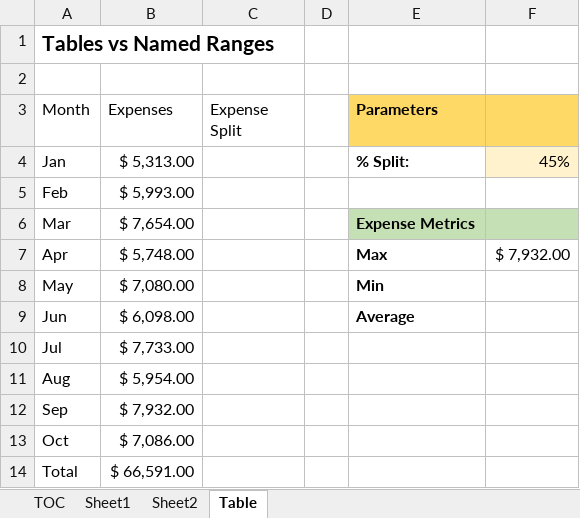
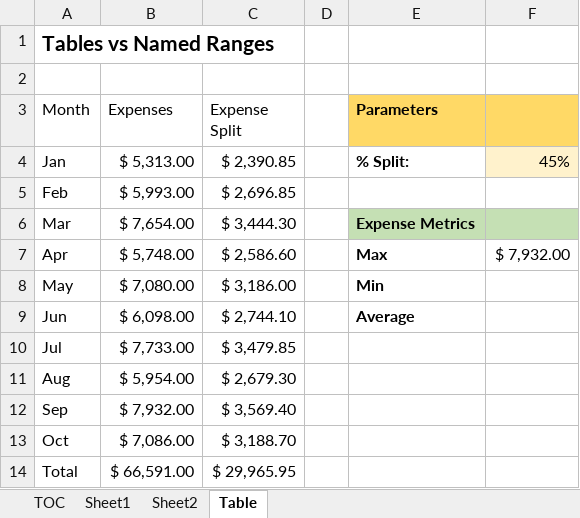
Before and after one commit to A-C-Sai/working-with-data, an Excel workbook: excel/excel-training/Level 2/Named Ranges - BEGIN.xlsx, sheet Table, drawn as a sheet; values as stored, in another font and other column widths than the file's, no borders; table styles not drawn; the diff names each change by its address in the sheet, - before the commit and + after, or states it on an @@ line.

```diff
--- a/excel/excel-training/Level 2/Named Ranges - BEGIN.xlsx (sheet Table)
+++ b/excel/excel-training/Level 2/Named Ranges - BEGIN.xlsx (sheet Table)
-C4 (Expense Split): (empty)
+C4 (Expense Split): $ 2,390.85
-C5 (Expense Split): (empty)
+C5 (Expense Split): $ 2,696.85
-C6 (Expense Split): (empty)
+C6 (Expense Split): $ 3,444.30
-C7 (Expense Split): (empty)
+C7 (Expense Split): $ 2,586.60
-C8 (Expense Split): (empty)
+C8 (Expense Split): $ 3,186.00
-C9 (Expense Split): (empty)
+C9 (Expense Split): $ 2,744.10
-C10 (Expense Split): (empty)
+C10 (Expense Split): $ 3,479.85
-C11 (Expense Split): (empty)
+C11 (Expense Split): $ 2,679.30
-C12 (Expense Split): (empty)
+C12 (Expense Split): $ 3,569.40
-C13 (Expense Split): (empty)
+C13 (Expense Split): $ 3,188.70
-C14 (Expense Split): (empty)
+C14 (Expense Split): $ 29,965.95
```
Also changed, not shown: sheet Sheet1.
